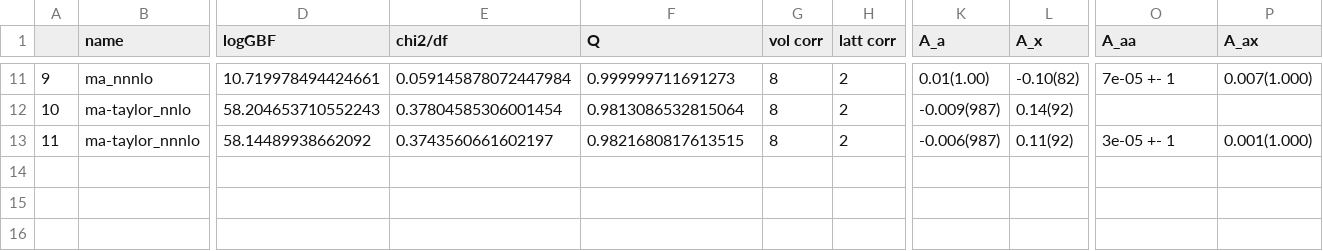
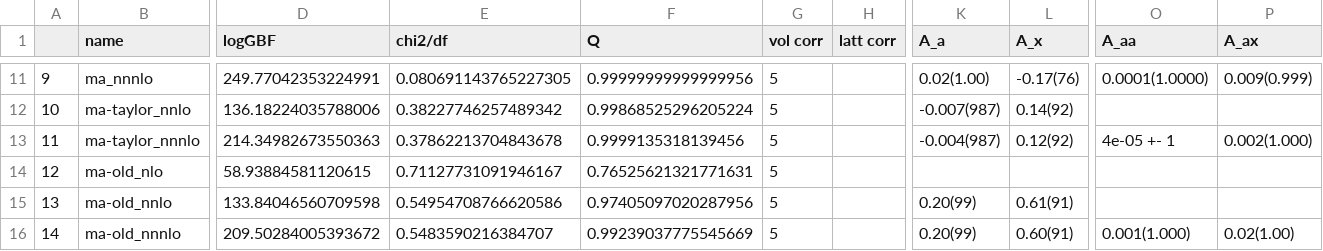
Before and after one commit to callat-qcd/project_fkfpi, a CSV file: results/fit_results.csv, drawn as a sheet; only a part is shown, gaps mark what is left out; rows hold the shown columns only; the diff covers the shown part only; the diff names each change by its address in the sheet, - before the commit and + after, or states it on an @@ line.

Commit message:
nnlo, nnnlo fits now done as chained fits; added f.v. cts to ma-old

```diff
--- a/results/fit_results.csv
+++ b/results/fit_results.csv
-D11 (logGBF): 10.719978494424661
+D11 (logGBF): 249.77042353224991
-E11 (chi2/df): 0.059145878072447984
+E11 (chi2/df): 0.080691143765227305
-F11 (Q): 0.999999711691273
+F11 (Q): 0.99999999999999956
-G11:G13 (vol corr): 8
+G11:G13 (vol corr): 5
-H11:H13 (latt corr): 2
+H11:H13 (latt corr): (empty)
-K11 (A_a): 0.01(1.00)
+K11 (A_a): 0.02(1.00)
-L11 (A_x): -0.10(82)
+L11 (A_x): -0.17(76)
-O11 (A_aa): 7e-05 +- 1
+O11 (A_aa): 0.0001(1.0000)
-P11 (A_ax): 0.007(1.000)
+P11 (A_ax): 0.009(0.999)
-D12 (logGBF): 58.204653710552243
+D12 (logGBF): 136.18224035788006
-E12 (chi2/df): 0.37804585306001454
+E12 (chi2/df): 0.38227746257489342
-F12 (Q): 0.9813086532815064
+F12 (Q): 0.99868525296205224
-K12 (A_a): -0.009(987)
+K12 (A_a): -0.007(987)
-D13 (logGBF): 58.14489938662092
+D13 (logGBF): 214.34982673550363
-E13 (chi2/df): 0.3743560661602197
+E13 (chi2/df): 0.37862213704843678
-F13 (Q): 0.9821680817613515
+F13 (Q): 0.9999135318139456
-K13 (A_a): -0.006(987)
+K13 (A_a): -0.004(987)
-L13 (A_x): 0.11(92)
+L13 (A_x): 0.12(92)
-O13 (A_aa): 3e-05 +- 1
+O13 (A_aa): 4e-05 +- 1
-P13 (A_ax): 0.001(1.000)
+P13 (A_ax): 0.002(1.000)
+row 14: 12 | ma-old_nlo | 58.93884581120615 | 0.71127731091946167 | 0.76525621321771631 | 5
+row 15: 13 | ma-old_nnlo | 133.84046560709598 | 0.54954708766620586 | 0.97405097020287956 | 5 |  | 0.20(99) | 0.61(91)
+row 16: 14 | ma-old_nnnlo | 209.50284005393672 | 0.5483590216384707 | 0.99239037775545669 | 5 |  | 0.20(99) | 0.60(91) | 0.001(1.000) | 0.02(1.00)
```
Also changed, not shown: 95 edited cells elsewhere in this file, 4 other files.
